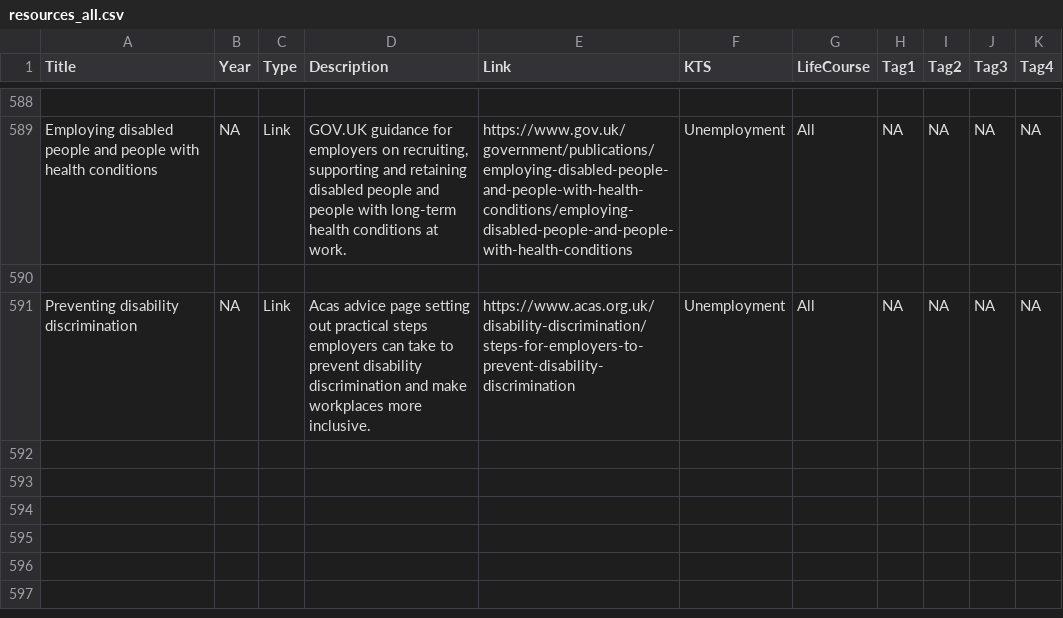
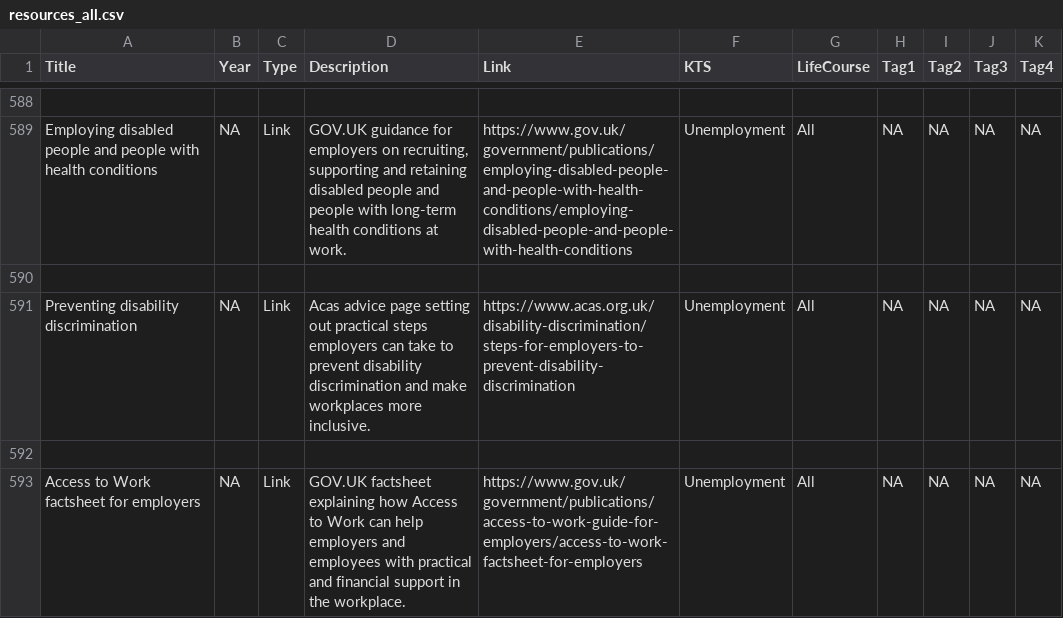
Before and after one commit to DerbyshireKIT/jsna-resources, a CSV file: resources_all.csv, drawn as a sheet; only a part is shown, gaps mark what is left out; the diff names each change by its address in the sheet, - before the commit and + after, or states it on an @@ line.

Commit message:
Add resource: Access to Work factsheet for employers

```diff
--- a/resources_all.csv
+++ b/resources_all.csv
+row 592: (empty)
+row 593: Access to Work factsheet for employers | NA | Link | GOV.UK factsheet explaining how Access to Work can help employers and employees with practical and financial support in the workplace. | https://www.gov.uk/government/publications/access-to-work-guide-for-employers/access-to-work-factsheet-for-employers | Unemployment | All | NA | NA | NA | NA
```
